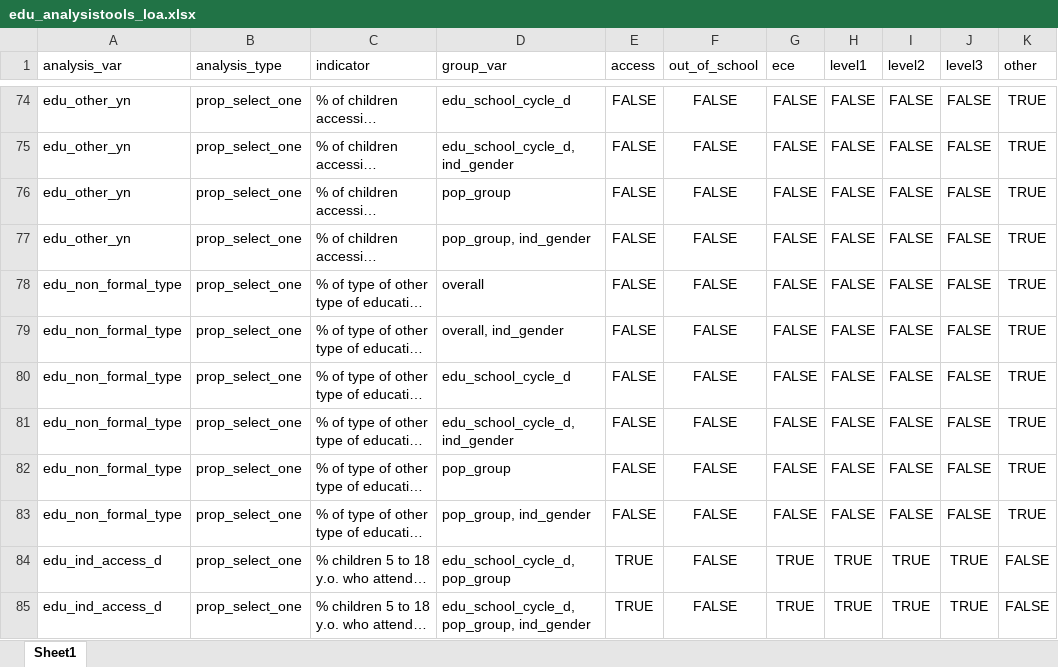
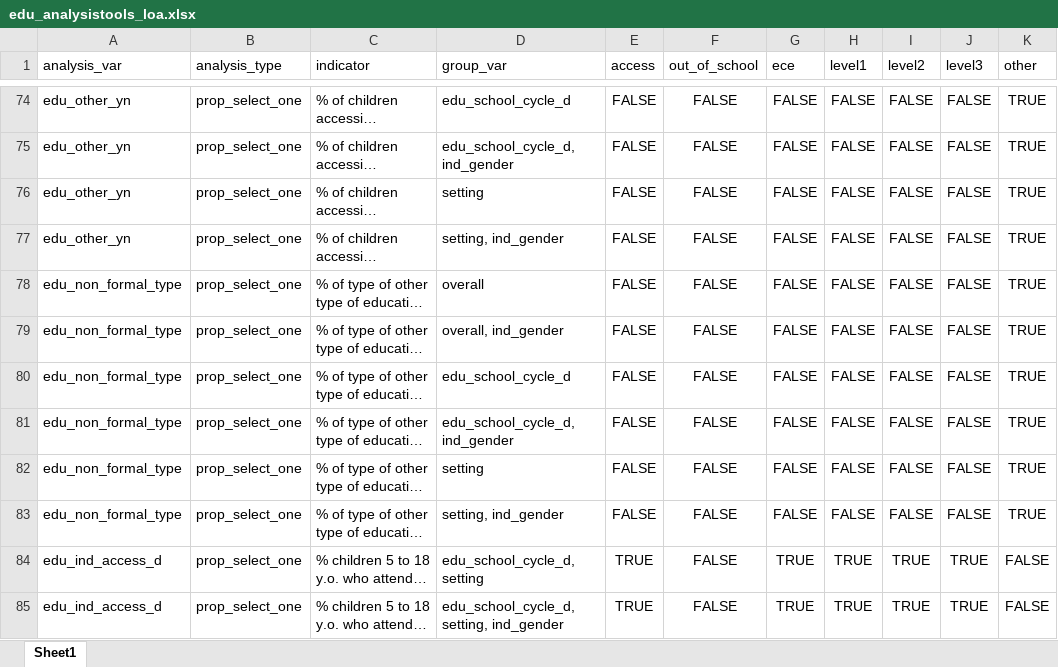
Before and after one commit to martivit/EduAnalysisTool, an Excel workbook: input_tool/edu_analysistools_loa.xlsx, sheet Sheet1, drawn as a sheet; only a part is shown, gaps mark what is left out; long unchanged cells end in …; values as stored, in another font and other column widths than the file's, no borders; the diff covers the shown part only; the diff names each change by its address in the sheet, - before the commit and + after, or states it on an @@ line.

```diff
--- a/input_tool/edu_analysistools_loa.xlsx (sheet Sheet1)
+++ b/input_tool/edu_analysistools_loa.xlsx (sheet Sheet1)
-D76 (group_var): pop_group
+D76 (group_var): setting
-D77 (group_var): pop_group, ind_gender
+D77 (group_var): setting, ind_gender
-D82 (group_var): pop_group
+D82 (group_var): setting
-D83 (group_var): pop_group, ind_gender
+D83 (group_var): setting, ind_gender
-D84 (group_var): edu_school_cycle_d, pop_group
+D84 (group_var): edu_school_cycle_d, setting
-D85 (group_var): edu_school_cycle_d, pop_group, ind_gender
+D85 (group_var): edu_school_cycle_d, setting, ind_gender
```
Also changed, not shown: 28 edited cells elsewhere in this sheet, 12 other files.
